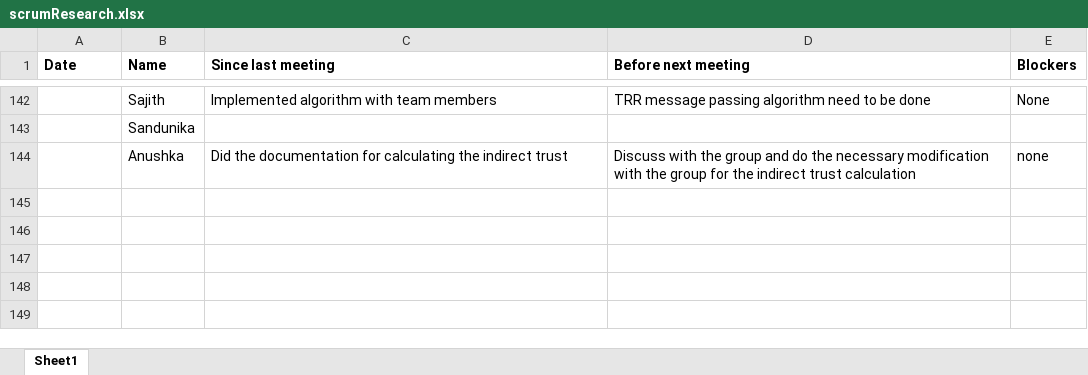
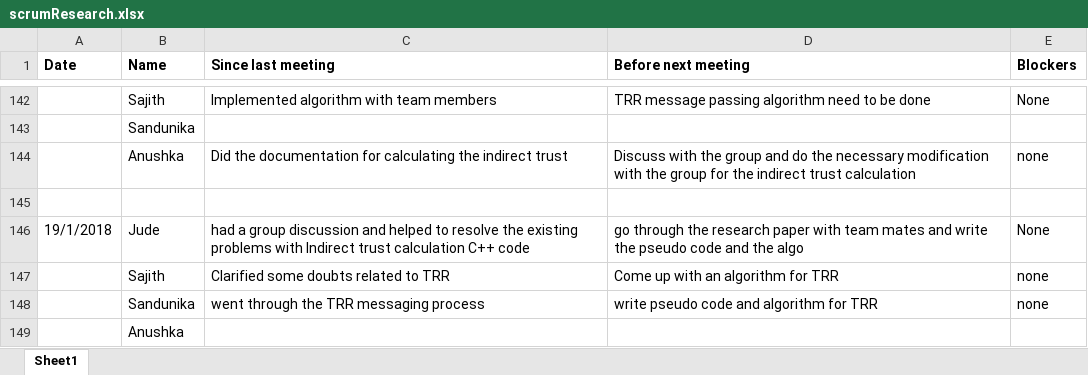
Before and after one commit to SajithNew16/Doc, an Excel workbook: scrumResearch.xlsx, sheet Sheet1, drawn as a sheet; only a part is shown, gaps mark what is left out; values as stored, in another font and other column widths than the file's, no borders; the diff names each change by its address in the sheet, - before the commit and + after, or states it on an @@ line.

Commit message:
added

```diff
--- a/scrumResearch.xlsx (sheet Sheet1)
+++ b/scrumResearch.xlsx (sheet Sheet1)
+row 145: (empty)
+row 146: 19/1/2018 | Jude | had a group discussion and helped to resolve the existing problems with Indirect trust calculation C++ code | go through the research paper with team mates and write the pseudo code and the algo | None
+row 147:  | Sajith | Clarified some doubts related to TRR | Come up with an algorithm for TRR | none
+row 148:  | Sandunika | went through the TRR messaging process | write pseudo code and algorithm for TRR | none
+row 149:  | Anushka
```
